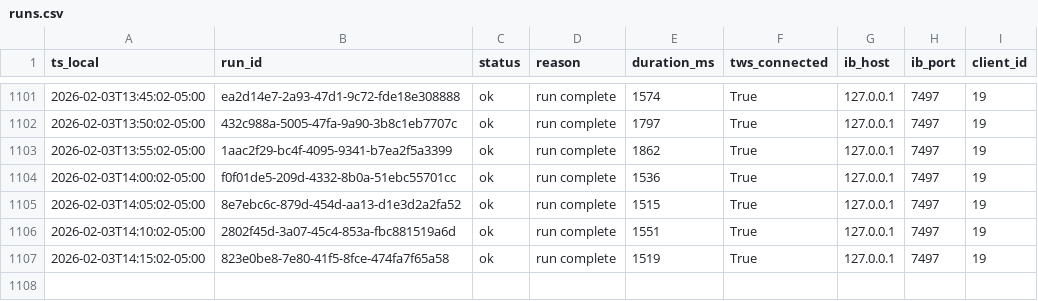
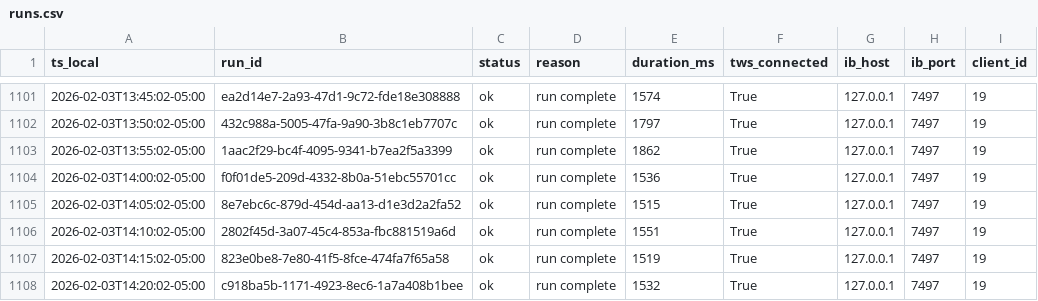
Before and after one commit to martinstabler-bit/IBKR_MeanReversion_Bot, a CSV file: analytics/logs/runs.csv, drawn as a sheet; only a part is shown, gaps mark what is left out; the diff names each change by its address in the sheet, - before the commit and + after, or states it on an @@ line.

```diff
--- a/analytics/logs/runs.csv
+++ b/analytics/logs/runs.csv
+row 1108: 2026-02-03T14:20:02-05:00 | c918ba5b-1171-4923-8ec6-1a7a408b1bee | ok | run complete | 1532 | True | 127.0.0.1 | 7497 | 19
```
Also changed, not shown: analytics/logs/account.csv.
